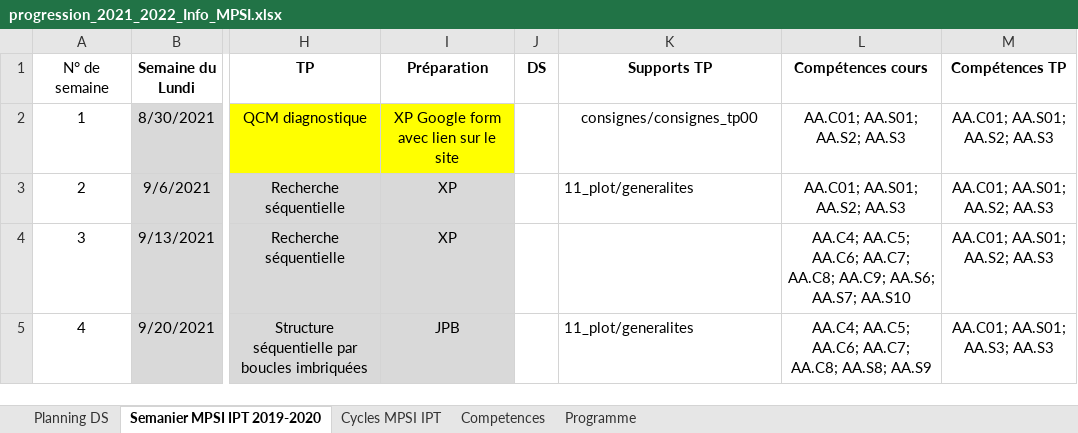
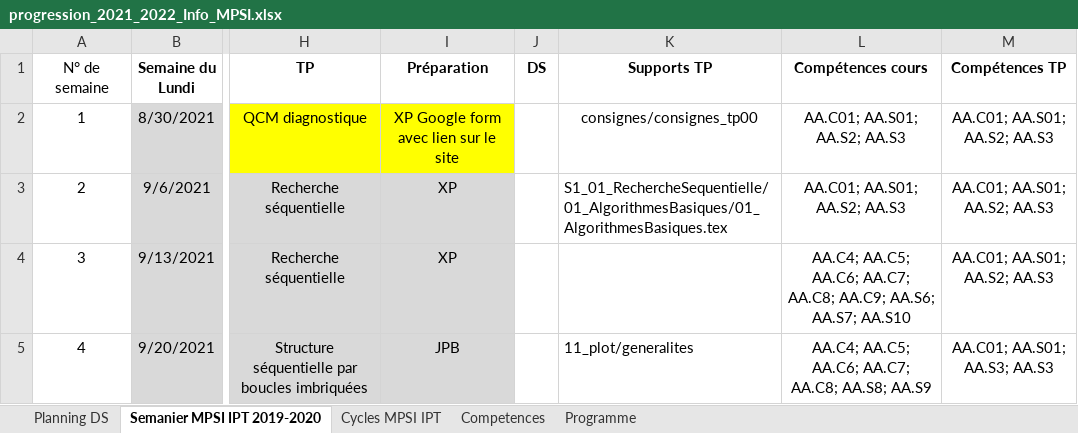
Before and after one commit to xpessoles/Informatique, an Excel workbook: progression_2021_2022_Info_MPSI.xlsx, sheet Semanier MPSI IPT 2019-2020, drawn as a sheet; only a part is shown, gaps mark what is left out; values as stored, in another font and other column widths than the file's, no borders; the diff names each change by its address in the sheet, - before the commit and + after, or states it on an @@ line.

```diff
--- a/progression_2021_2022_Info_MPSI.xlsx (sheet Semanier MPSI IPT 2019-2020)
+++ b/progression_2021_2022_Info_MPSI.xlsx (sheet Semanier MPSI IPT 2019-2020)
-K3 (Supports TP): 11_plot/generalites
+K3 (Supports TP): S1_01_RechercheSequentielle/01_AlgorithmesBasiques/01_AlgorithmesBasiques.tex
```
Also changed, not shown: 4 other files.
